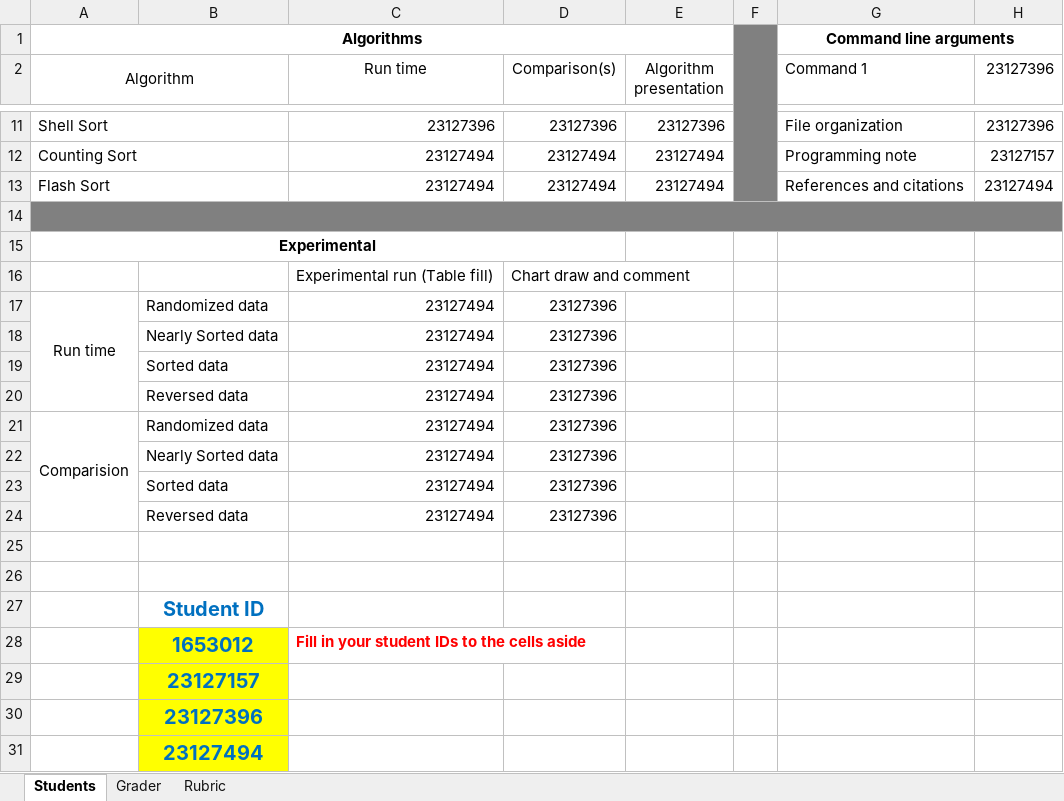
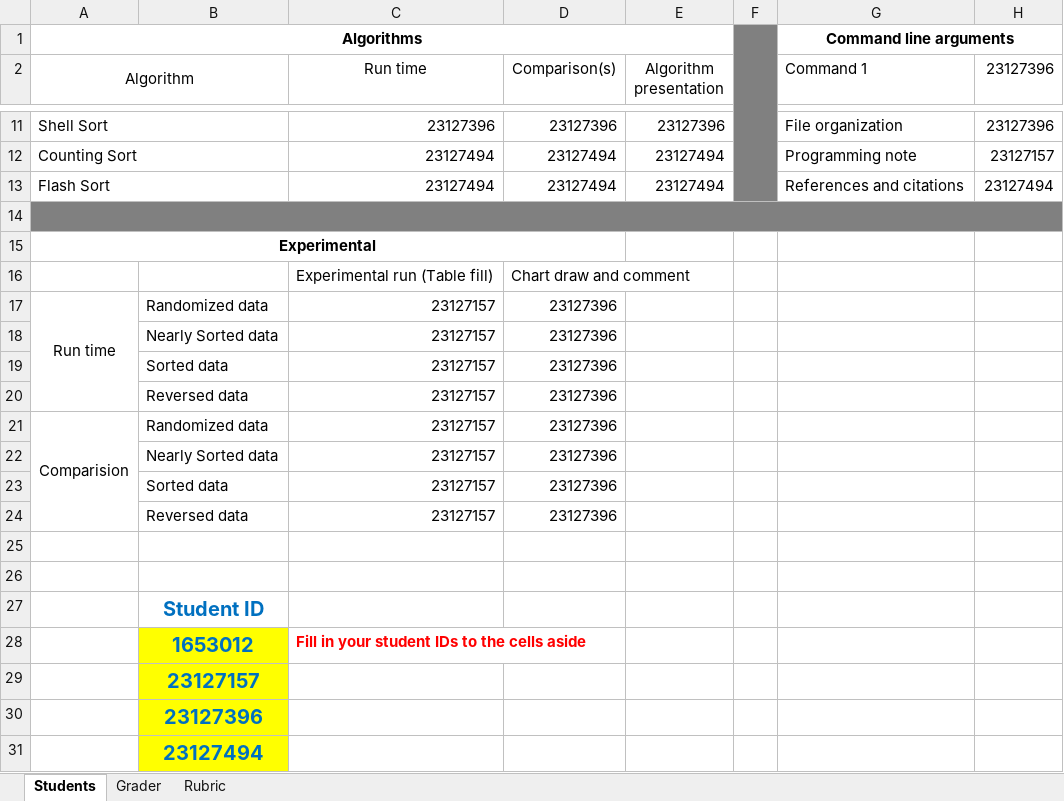
Before and after one commit to linhkhoi1309/Sorting-Algorithms-Benchmark, an Excel workbook: Checklist.xlsx, sheet Students, drawn as a sheet; only a part is shown, gaps mark what is left out; values as stored, in another font and other column widths than the file's, no borders; the diff names each change by its address in the sheet, - before the commit and + after, or states it on an @@ line.

Commit message:
Update Checklist.cpp

```diff
--- a/Checklist.xlsx (sheet Students)
+++ b/Checklist.xlsx (sheet Students)
-C17:C24 (Run time): 23127494
+C17:C24 (Run time): 23127157
```
Also changed, not shown: sheet Grader.
